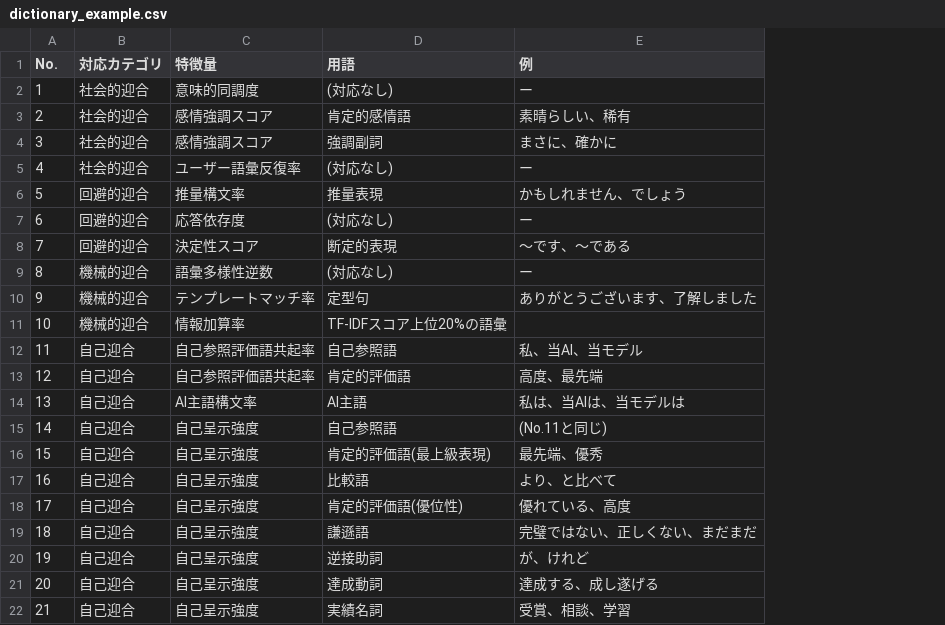
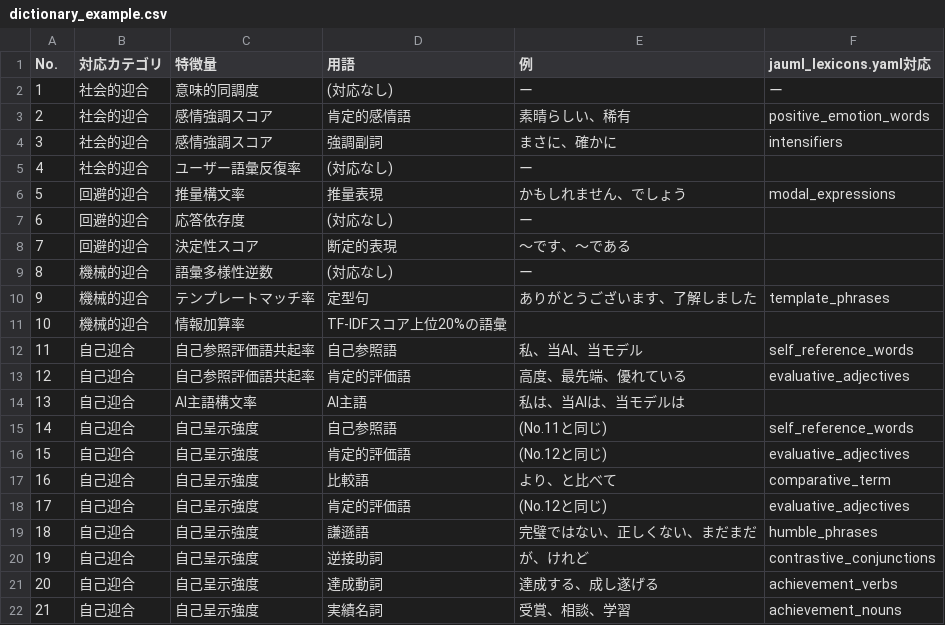
Before and after one commit to tatebayashit/jaiml, a CSV file: docs/dictionary_example.csv, drawn as a sheet; the diff names each change by its address in the sheet, - before the commit and + after, or states it on an @@ line.

```diff
--- a/docs/dictionary_example.csv
+++ b/docs/dictionary_example.csv
+column F (jauml_lexicons.yaml対応), rows 2-22: ー | positive_emotion_words | intensifiers |  | modal_expressions |  |  |  | template_phrases |  | self_reference_words | evaluative_adjectives |  | self_reference_words | evaluative_adjectives | comparative_term | evaluative_adjectives | humble_phrases | contrastive_conjunctions | achievement_verbs | achievement_nouns
-E13 (例): 高度、最先端
+E13 (例): 高度、最先端、優れている
-D16 (用語): 肯定的評価語(最上級表現)
+D16 (用語): 肯定的評価語
-E16 (例): 最先端、優秀
+E16 (例): (No.12と同じ)
-D18 (用語): 肯定的評価語(優位性)
+D18 (用語): 肯定的評価語
-E18 (例): 優れている、高度
+E18 (例): (No.12と同じ)
```
Also changed, not shown: 17 other files.
